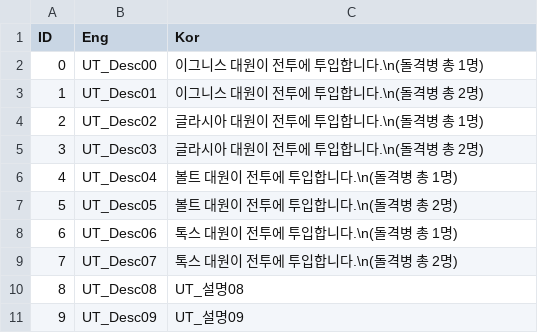
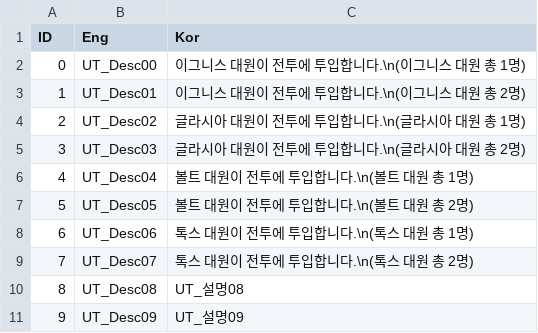
Before and after one commit to VeryMalangCow/RemnantVael, a CSV file: Assets/Resources/CSV/Desc/AllyCard_UplinkTeam_DescCSV.csv, drawn as a sheet.

Commit message:
Periodic_Updates_25.07.04
1. Ignis, Glacia, Volt, Tox Ally 아트 제작 및 적용 완료

 ※-> 무기 아트 리소스 제작 및 적용 필요
 ※-> 총알 아트 리소스 제작 및 적용 필요
 ※-> 컬러 적용 필요

```diff
--- a/Assets/Resources/CSV/Desc/AllyCard_UplinkTeam_DescCSV.csv
+++ b/Assets/Resources/CSV/Desc/AllyCard_UplinkTeam_DescCSV.csv
@@ -1,10 +1,10 @@
 ID,Eng,Kor
-0,UT_Desc00,이그니스 대원이 전투에 투입합니다.\n(돌격병 총 1명)
-1,UT_Desc01,이그니스 대원이 전투에 투입합니다.\n(돌격병 총 2명)
-2,UT_Desc02,글라시아 대원이 전투에 투입합니다.\n(돌격병 총 1명)
-3,UT_Desc03,글라시아 대원이 전투에 투입합니다.\n(돌격병 총 2명)
-4,UT_Desc04,볼트 대원이 전투에 투입합니다.\n(돌격병 총 1명)
-5,UT_Desc05,볼트 대원이 전투에 투입합니다.\n(돌격병 총 2명)
-6,UT_Desc06,톡스 대원이 전투에 투입합니다.\n(돌격병 총 1명)
-7,UT_Desc07,톡스 대원이 전투에 투입합니다.\n(돌격병 총 2명)
+0,UT_Desc00,이그니스 대원이 전투에 투입합니다.\n(이그니스 대원 총 1명)
+1,UT_Desc01,이그니스 대원이 전투에 투입합니다.\n(이그니스 대원 총 2명)
+2,UT_Desc02,글라시아 대원이 전투에 투입합니다.\n(글라시아 대원 총 1명)
+3,UT_Desc03,글라시아 대원이 전투에 투입합니다.\n(글라시아 대원 총 2명)
+4,UT_Desc04,볼트 대원이 전투에 투입합니다.\n(볼트 대원 총 1명)
+5,UT_Desc05,볼트 대원이 전투에 투입합니다.\n(볼트 대원 총 2명)
+6,UT_Desc06,톡스 대원이 전투에 투입합니다.\n(톡스 대원 총 1명)
+7,UT_Desc07,톡스 대원이 전투에 투입합니다.\n(톡스 대원 총 2명)
 8,UT_Desc08,UT_설명08
```
Also changed, not shown: 20 other files.
